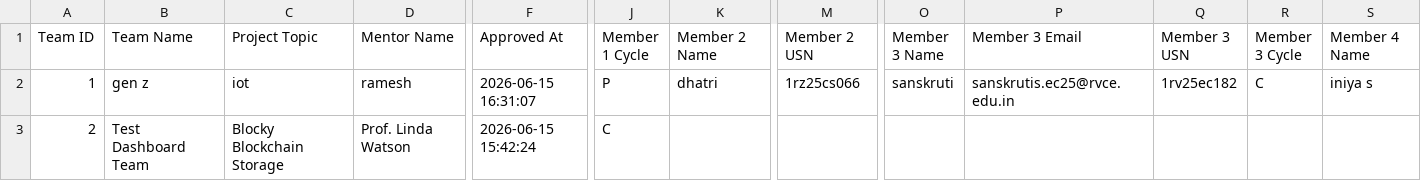
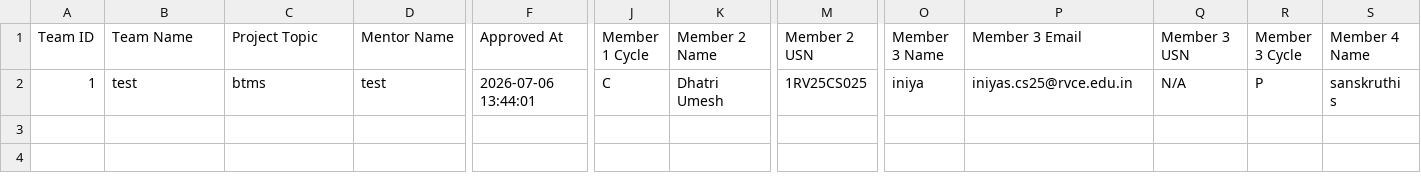
Before and after one commit to ishaen06/campus_nexus, a CSV file: backend/teachers_excel/approved_teams.csv, drawn as a sheet; only a part is shown, gaps mark what is left out; rows hold the shown columns only; the diff covers the shown part only; the diff names each change by its address in the sheet, - before the commit and + after, or states it on an @@ line.

Commit message:
feat: redesign approved teams and student marks spreadsheet exports to be database-backed snapshots

```diff
--- a/backend/teachers_excel/approved_teams.csv
+++ b/backend/teachers_excel/approved_teams.csv
-B2 (Team Name): gen z
+B2 (Team Name): test
-C2 (Project Topic): iot
+C2 (Project Topic): btms
-D2 (Mentor Name): ramesh
+D2 (Mentor Name): test
-F2 (Approved At): 2026-06-15 16:31:07
+F2 (Approved At): 2026-07-06 13:44:01
-J2 (Member 1 Cycle): P
+J2 (Member 1 Cycle): C
-K2 (Member 2 Name): dhatri
+K2 (Member 2 Name): Dhatri Umesh
-M2 (Member 2 USN): 1rz25cs066
+M2 (Member 2 USN): 1RV25CS025
-O2 (Member 3 Name): sanskruti
+O2 (Member 3 Name): iniya
-P2 (Member 3 Email): sanskrutis.ec25@rvce.edu.in
+P2 (Member 3 Email): iniyas.cs25@rvce.edu.in
-Q2 (Member 3 USN): 1rv25ec182
+Q2 (Member 3 USN): N/A
-R2 (Member 3 Cycle): C
+R2 (Member 3 Cycle): P
-S2 (Member 4 Name): iniya s
+S2 (Member 4 Name): sanskruthi s
-row 3: 2 | Test Dashboard Team | Blocky Blockchain Storage | Prof. Linda Watson | 2026-06-15 15:42:24 | C
```
Also changed, not shown: 1 edited cell elsewhere in this file, 3 other files.
